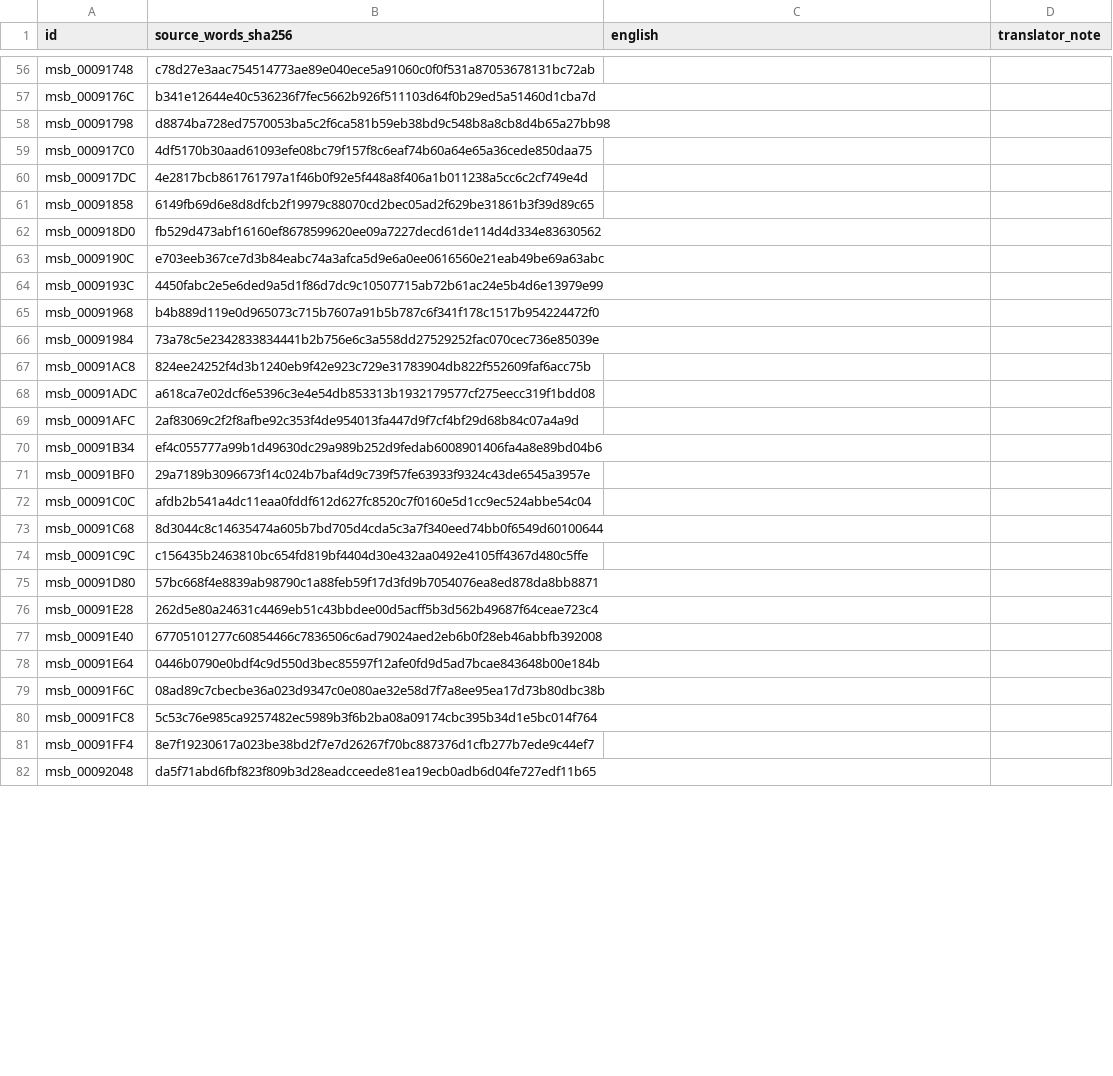
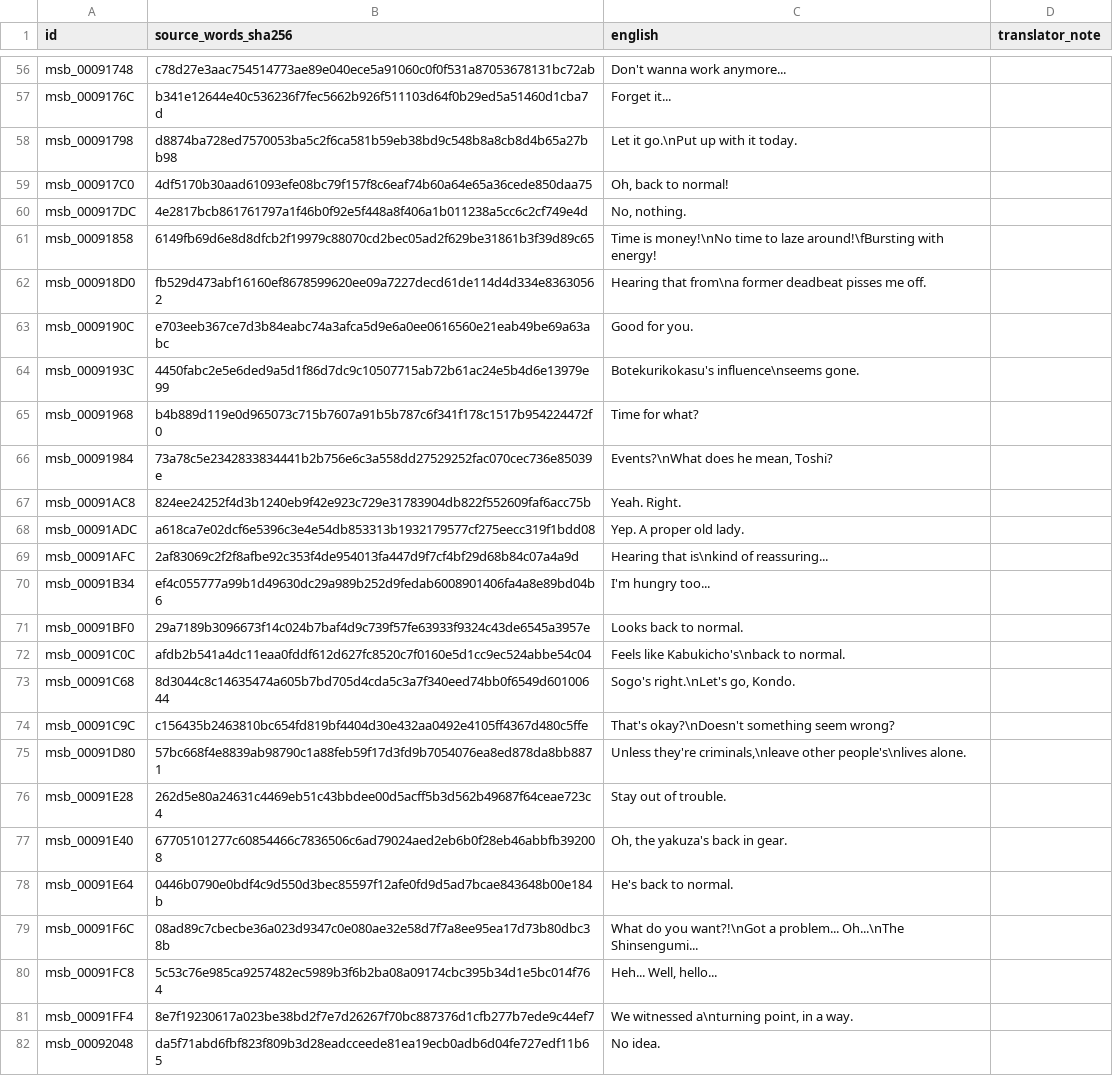
Before and after one commit to zthegin/Gintama---Gintoki-vs-Hijikata-game-english-translation, a CSV file: csv/ready/batch_0040.csv, drawn as a sheet; only a part is shown, gaps mark what is left out; the diff covers the shown part only; the diff names each change by its address in the sheet, - before the commit and + after, or states it on an @@ line.

```diff
--- a/csv/ready/batch_0040.csv
+++ b/csv/ready/batch_0040.csv
-C56 (english): (empty)
+C56 (english): Don't wanna work anymore...
-C57 (english): (empty)
+C57 (english): Forget it...
-C58 (english): (empty)
+C58 (english): Let it go.\nPut up with it today.
-C59 (english): (empty)
+C59 (english): Oh, back to normal!
-C60 (english): (empty)
+C60 (english): No, nothing.
-C61 (english): (empty)
+C61 (english): Time is money!\nNo time to laze around!\fBursting with energy!
-C62 (english): (empty)
+C62 (english): Hearing that from\na former deadbeat pisses me off.
-C63 (english): (empty)
+C63 (english): Good for you.
-C64 (english): (empty)
+C64 (english): Botekurikokasu's influence\nseems gone.
-C65 (english): (empty)
+C65 (english): Time for what?
-C66 (english): (empty)
+C66 (english): Events?\nWhat does he mean, Toshi?
-C67 (english): (empty)
+C67 (english): Yeah. Right.
-C68 (english): (empty)
+C68 (english): Yep. A proper old lady.
-C69 (english): (empty)
+C69 (english): Hearing that is\nkind of reassuring...
-C70 (english): (empty)
+C70 (english): I'm hungry too...
-C71 (english): (empty)
+C71 (english): Looks back to normal.
-C72 (english): (empty)
+C72 (english): Feels like Kabukicho's\nback to normal.
-C73 (english): (empty)
+C73 (english): Sogo's right.\nLet's go, Kondo.
-C74 (english): (empty)
+C74 (english): That's okay?\nDoesn't something seem wrong?
-C75 (english): (empty)
+C75 (english): Unless they're criminals,\nleave other people's\nlives alone.
-C76 (english): (empty)
+C76 (english): Stay out of trouble.
-C77 (english): (empty)
+C77 (english): Oh, the yakuza's back in gear.
-C78 (english): (empty)
+C78 (english): He's back to normal.
-C79 (english): (empty)
+C79 (english): What do you want?!\nGot a problem... Oh...\nThe Shinsengumi...
-C80 (english): (empty)
+C80 (english): Heh... Well, hello...
-C81 (english): (empty)
+C81 (english): We witnessed a\nturning point, in a way.
-C82 (english): (empty)
+C82 (english): No idea.
```
Also changed, not shown: 173 edited cells elsewhere in this file, 1 other file.
